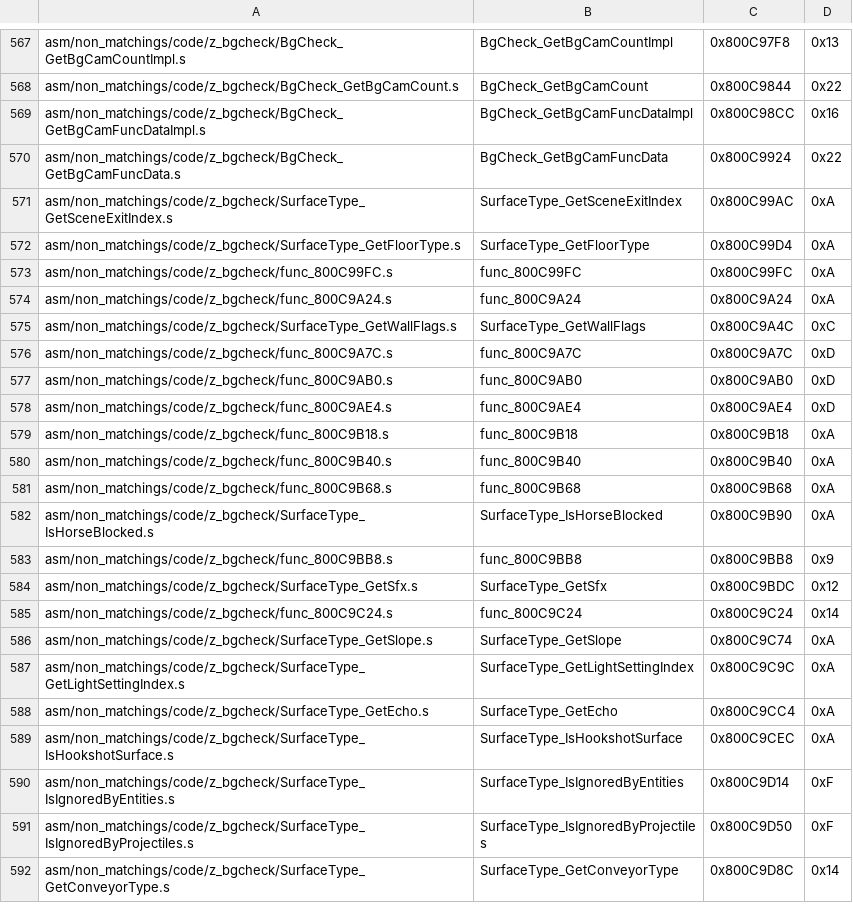
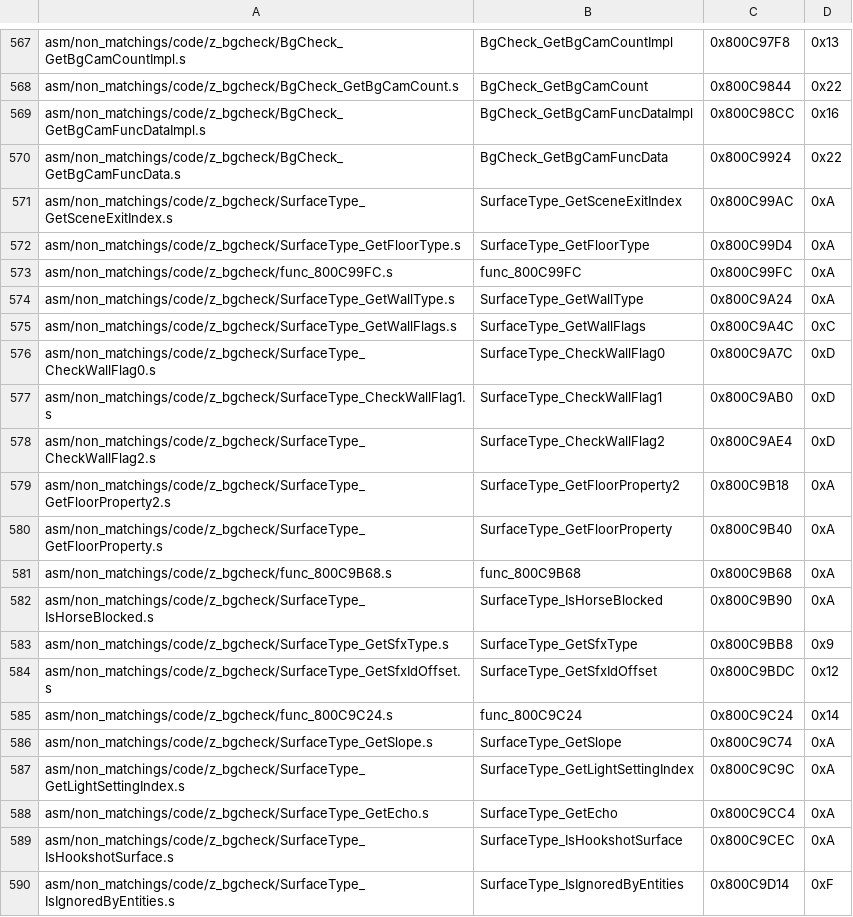
Before and after one commit to engineer124/mm, a CSV file: tools/sizes/code_functions.csv, drawn as a sheet; only a part is shown, gaps mark what is left out; the shorter side is filled out with more unchanged rows.

Commit message:
and more bgcheck stuff

```diff
--- a/tools/sizes/code_functions.csv
+++ b/tools/sizes/code_functions.csv
@@ -573,13 +573,13 @@ asm/non_matchings/code/z_bgcheck/SurfaceType_GetFloorType.s,SurfaceType_GetFloor
 asm/non_matchings/code/z_bgcheck/func_800C99FC.s,func_800C99FC,0x800C99FC,0xA
-asm/non_matchings/code/z_bgcheck/func_800C9A24.s,func_800C9A24,0x800C9A24,0xA
+asm/non_matchings/code/z_bgcheck/SurfaceType_GetWallType.s,SurfaceType_GetWallType,0x800C9A24,0xA
 asm/non_matchings/code/z_bgcheck/SurfaceType_GetWallFlags.s,SurfaceType_GetWallFlags,0x800C9A4C,0xC
-asm/non_matchings/code/z_bgcheck/func_800C9A7C.s,func_800C9A7C,0x800C9A7C,0xD
-asm/non_matchings/code/z_bgcheck/func_800C9AB0.s,func_800C9AB0,0x800C9AB0,0xD
-asm/non_matchings/code/z_bgcheck/func_800C9AE4.s,func_800C9AE4,0x800C9AE4,0xD
-asm/non_matchings/code/z_bgcheck/func_800C9B18.s,func_800C9B18,0x800C9B18,0xA
-asm/non_matchings/code/z_bgcheck/func_800C9B40.s,func_800C9B40,0x800C9B40,0xA
+asm/non_matchings/code/z_bgcheck/SurfaceType_CheckWallFlag0.s,SurfaceType_CheckWallFlag0,0x800C9A7C,0xD
+asm/non_matchings/code/z_bgcheck/SurfaceType_CheckWallFlag1.s,SurfaceType_CheckWallFlag1,0x800C9AB0,0xD
+asm/non_matchings/code/z_bgcheck/SurfaceType_CheckWallFlag2.s,SurfaceType_CheckWallFlag2,0x800C9AE4,0xD
+asm/non_matchings/code/z_bgcheck/SurfaceType_GetFloorProperty2.s,SurfaceType_GetFloorProperty2,0x800C9B18,0xA
+asm/non_matchings/code/z_bgcheck/SurfaceType_GetFloorProperty.s,SurfaceType_GetFloorProperty,0x800C9B40,0xA
 asm/non_matchings/code/z_bgcheck/func_800C9B68.s,func_800C9B68,0x800C9B68,0xA
 asm/non_matchings/code/z_bgcheck/SurfaceType_IsHorseBlocked.s,SurfaceType_IsHorseBlocked,0x800C9B90,0xA
-asm/non_matchings/code/z_bgcheck/func_800C9BB8.s,func_800C9BB8,0x800C9BB8,0x9
-asm/non_matchings/code/z_bgcheck/SurfaceType_GetSfx.s,SurfaceType_GetSfx,0x800C9BDC,0x12
+asm/non_matchings/code/z_bgcheck/SurfaceType_GetSfxType.s,SurfaceType_GetSfxType,0x800C9BB8,0x9
+asm/non_matchings/code/z_bgcheck/SurfaceType_GetSfxIdOffset.s,SurfaceType_GetSfxIdOffset,0x800C9BDC,0x12
 asm/non_matchings/code/z_bgcheck/func_800C9C24.s,func_800C9C24,0x800C9C24,0x14
```
Also changed, not shown: 20 other files.
